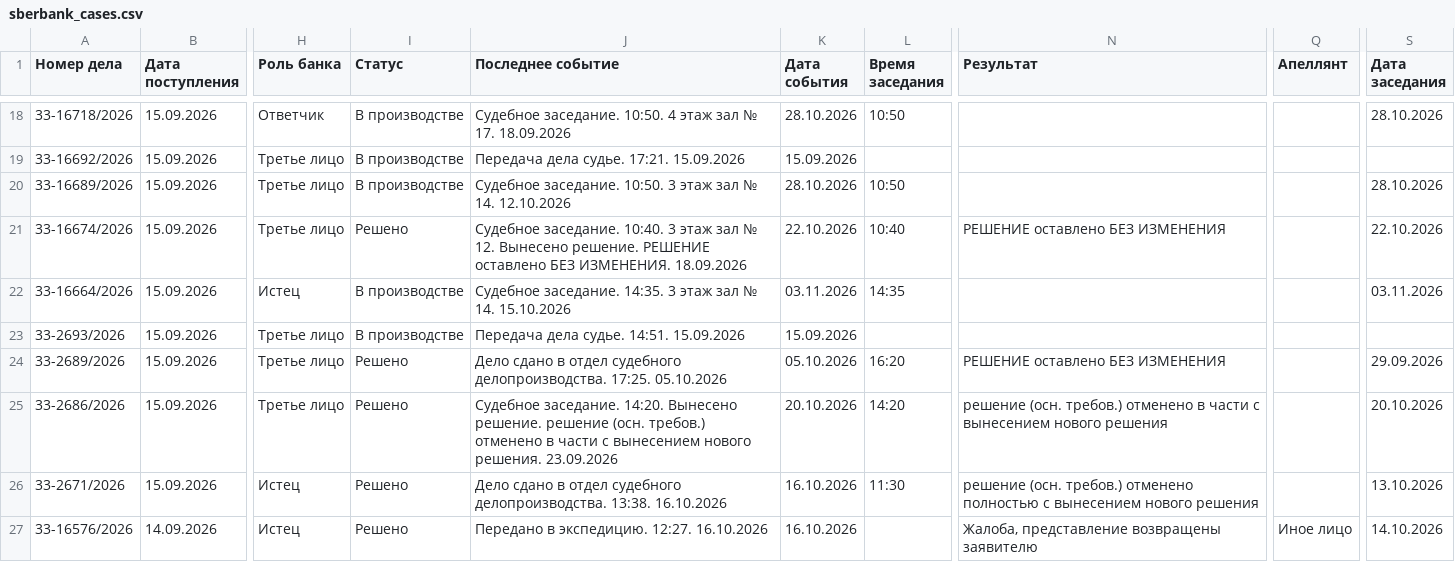
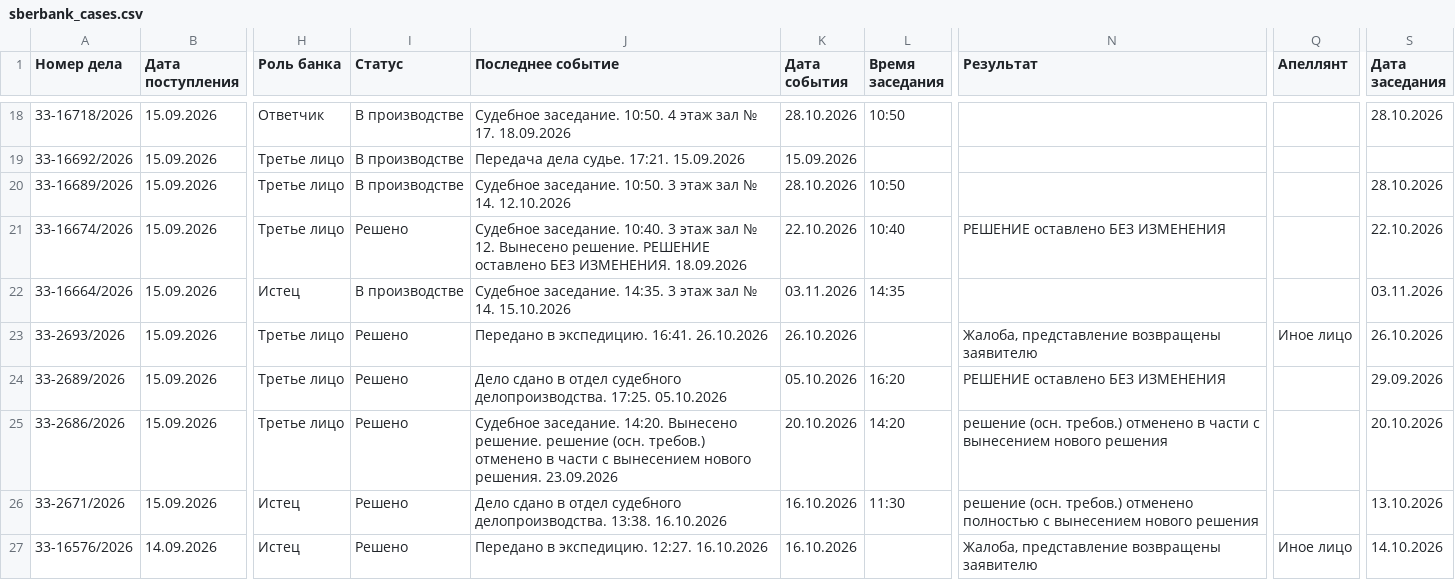
Before and after one commit to SelivanovAS/dashboard-ural, a CSV file: data/sberbank_cases.csv, drawn as a sheet; only a part is shown, gaps mark what is left out; the diff covers the shown part only; the diff names each change by its address in the sheet, - before the commit and + after, or states it on an @@ line.

```diff
--- a/data/sberbank_cases.csv
+++ b/data/sberbank_cases.csv
-I23 (Статус): В производстве
+I23 (Статус): Решено
-J23 (Последнее событие): Передача дела судье. 14:51. 15.09.2026
+J23 (Последнее событие): Передано в экспедицию. 16:41. 26.10.2026
-K23 (Дата события): 15.09.2026
+K23 (Дата события): 26.10.2026
-N23 (Результат): (empty)
+N23 (Результат): Жалоба, представление возвращены заявителю
-Q23 (Апеллянт): (empty)
+Q23 (Апеллянт): Иное лицо
-S23 (Дата заседания): (empty)
+S23 (Дата заседания): 26.10.2026
```
Also changed, not shown: 24 edited cells elsewhere in this file, 13 other files.
